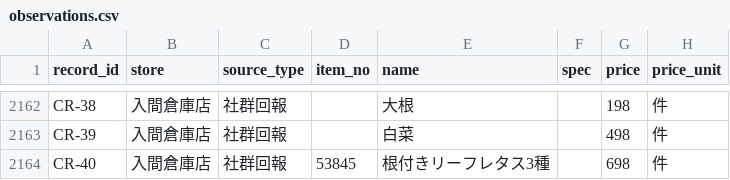
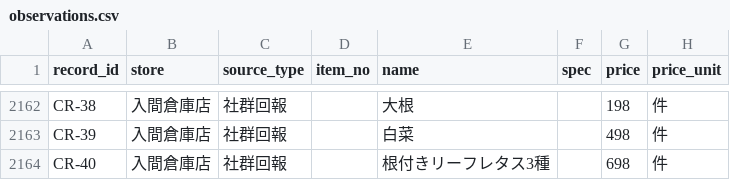
Before and after one commit to iPliny/costco-price-jp, a CSV file: data/observations.csv, drawn as a sheet; only a part is shown, gaps mark what is left out; the diff names each change by its address in the sheet, - before the commit and + after, or states it on an @@ line.

```diff
--- a/data/observations.csv
+++ b/data/observations.csv
-D2164 (item_no): 53845
+D2164 (item_no): (empty)
```
